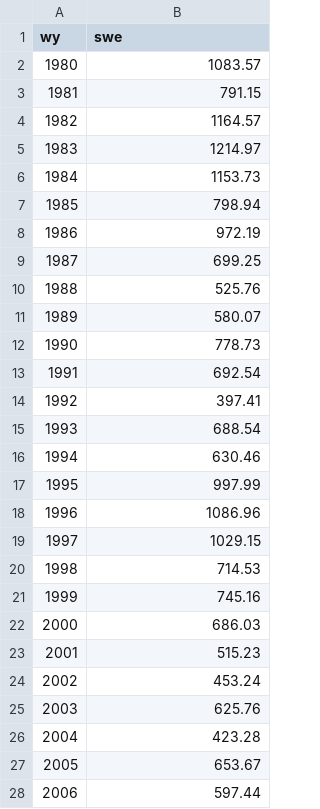
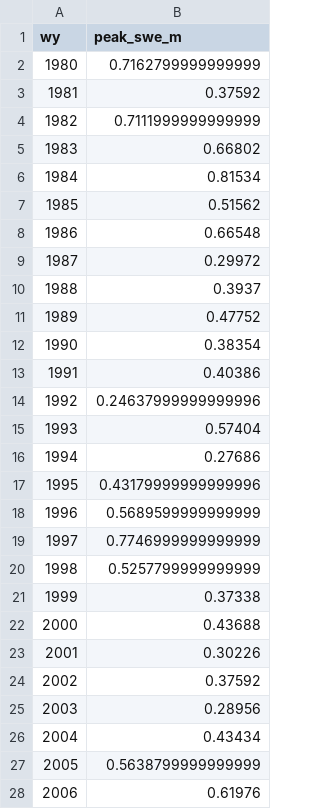
Before and after one commit to northjackson/hw2-reservoir-analysis, a CSV file: data/peak_swe.csv, drawn as a sheet; only a part is shown; the diff covers the shown part only.

```diff
--- a/data/peak_swe.csv
+++ b/data/peak_swe.csv
@@ -1,28 +1,28 @@
-wy,swe
-1980,1083.57
-1981,791.15
-1982,1164.57
-1983,1214.97
-1984,1153.73
-1985,798.94
-1986,972.19
-1987,699.25
-1988,525.76
-1989,580.07
-1990,778.73
-1991,692.54
-1992,397.41
-1993,688.54
-1994,630.46
-1995,997.99
-1996,1086.96
-1997,1029.15
-1998,714.53
-1999,745.16
-2000,686.03
-2001,515.23
-2002,453.24
-2003,625.76
-2004,423.28
-2005,653.67
-2006,597.44
+wy,peak_swe_m
+1980,0.7162799999999999
+1981,0.37592
+1982,0.7111999999999999
+1983,0.66802
+1984,0.81534
+1985,0.51562
+1986,0.66548
+1987,0.29972
+1988,0.3937
+1989,0.47752
+1990,0.38354
+1991,0.40386
+1992,0.24637999999999996
+1993,0.57404
+1994,0.27686
+1995,0.43179999999999996
+1996,0.5689599999999999
+1997,0.7746999999999999
+1998,0.5257799999999999
+1999,0.37338
+2000,0.43688
+2001,0.30226
+2002,0.37592
+2003,0.28956
+2004,0.43434
+2005,0.5638799999999999
+2006,0.61976
```
Also changed, not shown: 19 edited cells elsewhere in this file, data/monthly.csv, 3 other files.
